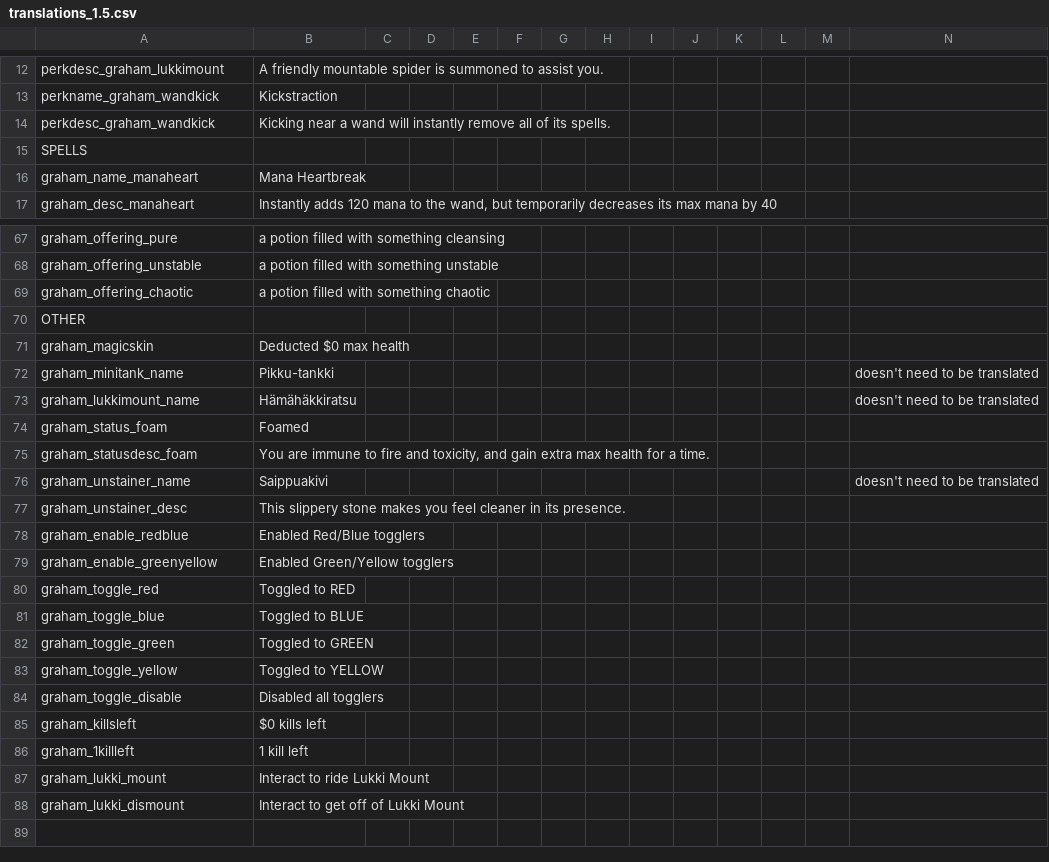
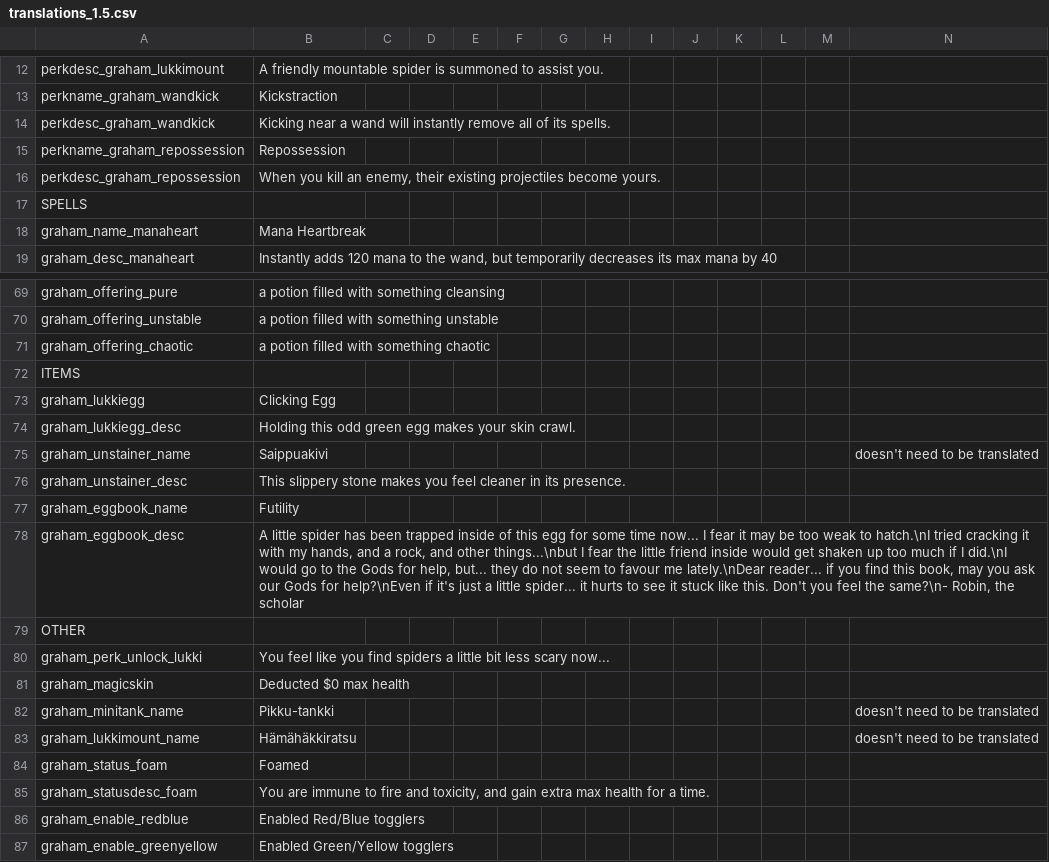
Before and after one commit to GrahamBurgers/grahamsperks, a CSV file: files/translations_1.5.csv, drawn as a sheet; only a part is shown, gaps mark what is left out; the shorter side is filled out with more unchanged rows.

Commit message:
Repossession + Lukki Mount quest
and bugfixes as usual

```diff
--- a/files/translations_1.5.csv
+++ b/files/translations_1.5.csv
@@ -14,2 +14,4 @@ perkname_graham_wandkick,Kickstraction,,,,,,,,,,,,
 perkdesc_graham_wandkick,Kicking near a wand will instantly remove all of its spells.,,,,,,,,,,,,
+perkname_graham_repossession,Repossession,,,,,,,,,,,,
+perkdesc_graham_repossession,"When you kill an enemy, their existing projectiles become yours.",,,,,,,,,,,,
 SPELLS,,,,,,,,,,,,
@@ -69,3 +71,11 @@ graham_offering_unstable,a potion filled with something unstable,,,,,,,,,,,,
 graham_offering_chaotic,a potion filled with something chaotic,,,,,,,,,,,,
+ITEMS,,,,,,,,,,,,
+graham_lukkiegg,Clicking Egg,,,,,,,,,,,,
+graham_lukkiegg_desc,Holding this odd green egg makes your skin crawl.,,,,,,,,,,,,
+graham_unstainer_name,Saippuakivi,,,,,,,,,,,,doesn't need to be translated
+graham_unstainer_desc,This slippery stone makes you feel cleaner in its presence.,,,,,,,,,,,,
+graham_eggbook_name,Futility,,,,,,,,,,,,
+graham_eggbook_desc,"A little spider has been trapped inside of this egg for some time now... I fear it may be too weak to hatch.\nI tried cracking it with my hands, and a rock, and other things...\nbut I fear the little friend inside would get shaken up too much if I did.\nI would go to the Gods for help, but... they do not seem to favour me lately.\nDear reader... if you find this book, may you ask our Gods for help?\nEven if it's just a little spider... it hurts to see it stuck like this. Don't you feel the same?\n- Robin, the scholar",,,,,,,,,,,,
 OTHER,,,,,,,,,,,,
+graham_perk_unlock_lukki,You feel like you find spiders a little bit less scary now...,,,,,,,,,,,,
 graham_magicskin,"Deducted $0 max health",,,,,,,,,,,,
@@ -75,4 +85,2 @@ graham_status_foam,Foamed,,,,,,,,,,,,
 graham_statusdesc_foam,"You are immune to fire and toxicity, and gain extra max health for a time.",,,,,,,,,,,,
-graham_unstainer_name,Saippuakivi,,,,,,,,,,,,doesn't need to be translated
-graham_unstainer_desc,This slippery stone makes you feel cleaner in its presence.,,,,,,,,,,,,
 graham_enable_redblue,Enabled Red/Blue togglers,,,,,,,,,,,,
```
Also changed, not shown: 15 other files.
